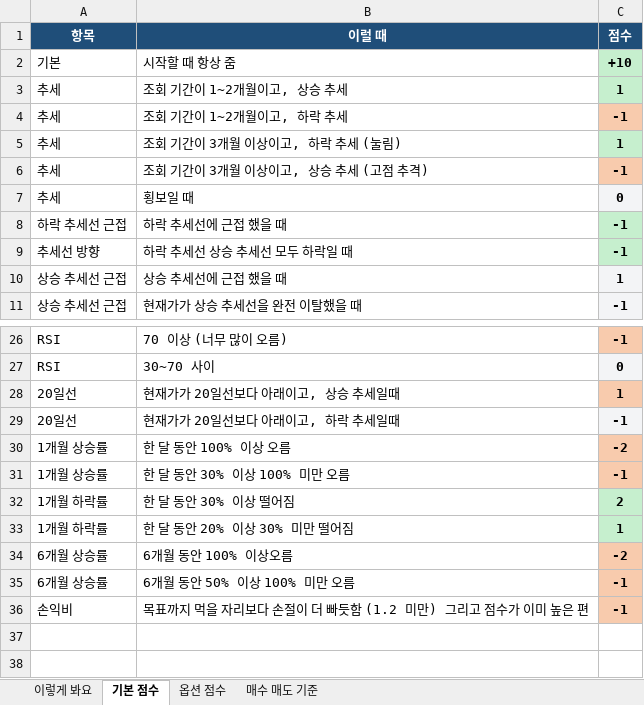
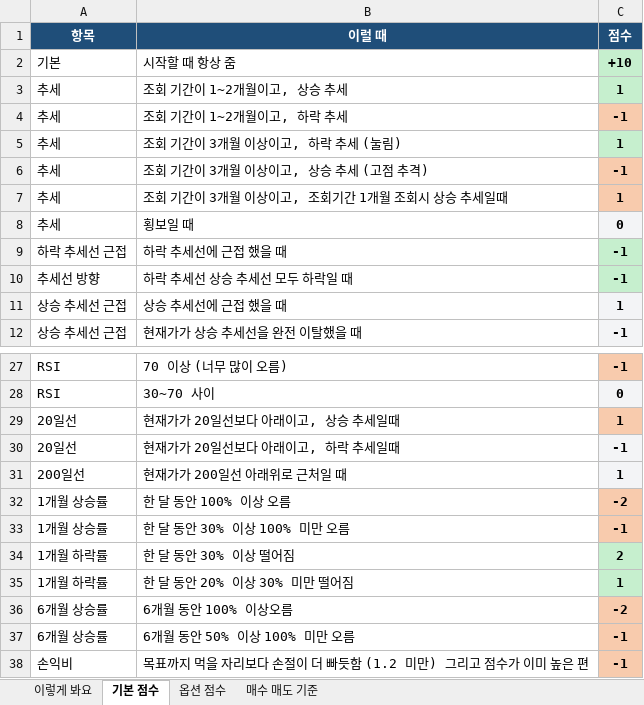
Before and after one commit to placideminent/trade-advisor, an Excel workbook: 규칙_점수표_v52.xlsx, sheet 기본 점수, drawn as a sheet; only a part is shown, gaps mark what is left out; values as stored, in another font and other column widths than the file's, no borders; the diff names each change by its address in the sheet, - before the commit and + after, or states it on an @@ line.

```diff
--- a/규칙_점수표_v52.xlsx (sheet 기본 점수)
+++ b/규칙_점수표_v52.xlsx (sheet 기본 점수)
+row 7: 추세 | 조회 기간이 3개월 이상이고, 조회기간 1개월 조회시 상승 추세일때 | 1
+row 31: 200일선 | 현재가가 200일선 아래위로 근처일 때 | 1
```
Also changed, not shown: 4 other files.
